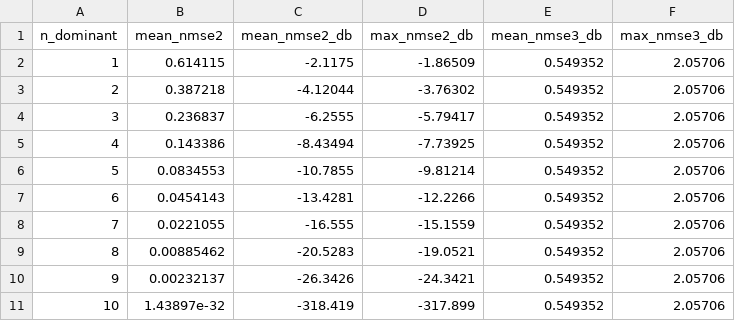
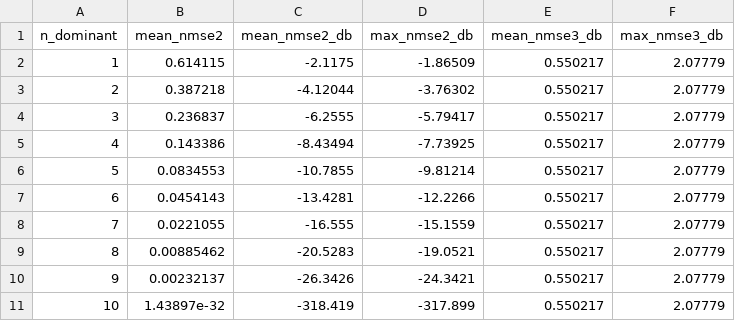
Before and after one commit to csungq-eng/doppler_sim, a CSV file: docs/img/nmse_sweep_v60.csv, drawn as a sheet.

```diff
--- a/docs/img/nmse_sweep_v60.csv
+++ b/docs/img/nmse_sweep_v60.csv
@@ -1,11 +1,11 @@
 n_dominant,mean_nmse2,mean_nmse2_db,max_nmse2_db,mean_nmse3_db,max_nmse3_db
-1,0.614115,-2.1175,-1.86509,0.549352,2.05706
-2,0.387218,-4.12044,-3.76302,0.549352,2.05706
-3,0.236837,-6.2555,-5.79417,0.549352,2.05706
-4,0.143386,-8.43494,-7.73925,0.549352,2.05706
-5,0.0834553,-10.7855,-9.81214,0.549352,2.05706
-6,0.0454143,-13.4281,-12.2266,0.549352,2.05706
-7,0.0221055,-16.555,-15.1559,0.549352,2.05706
-8,0.00885462,-20.5283,-19.0521,0.549352,2.05706
-9,0.00232137,-26.3426,-24.3421,0.549352,2.05706
-10,1.43897e-32,-318.419,-317.899,0.549352,2.05706
+1,0.614115,-2.1175,-1.86509,0.550217,2.07779
+2,0.387218,-4.12044,-3.76302,0.550217,2.07779
+3,0.236837,-6.2555,-5.79417,0.550217,2.07779
+4,0.143386,-8.43494,-7.73925,0.550217,2.07779
+5,0.0834553,-10.7855,-9.81214,0.550217,2.07779
+6,0.0454143,-13.4281,-12.2266,0.550217,2.07779
+7,0.0221055,-16.555,-15.1559,0.550217,2.07779
+8,0.00885462,-20.5283,-19.0521,0.550217,2.07779
+9,0.00232137,-26.3426,-24.3421,0.550217,2.07779
+10,1.43897e-32,-318.419,-317.899,0.550217,2.07779
```
Also changed, not shown: docs/img/nmse_sweep_v120.csv, 5 other files.
